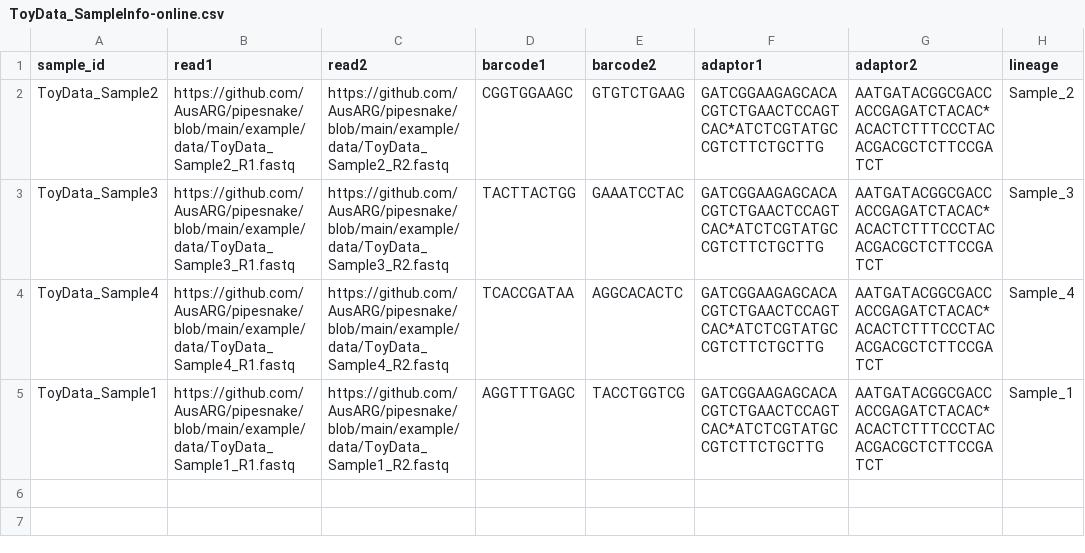
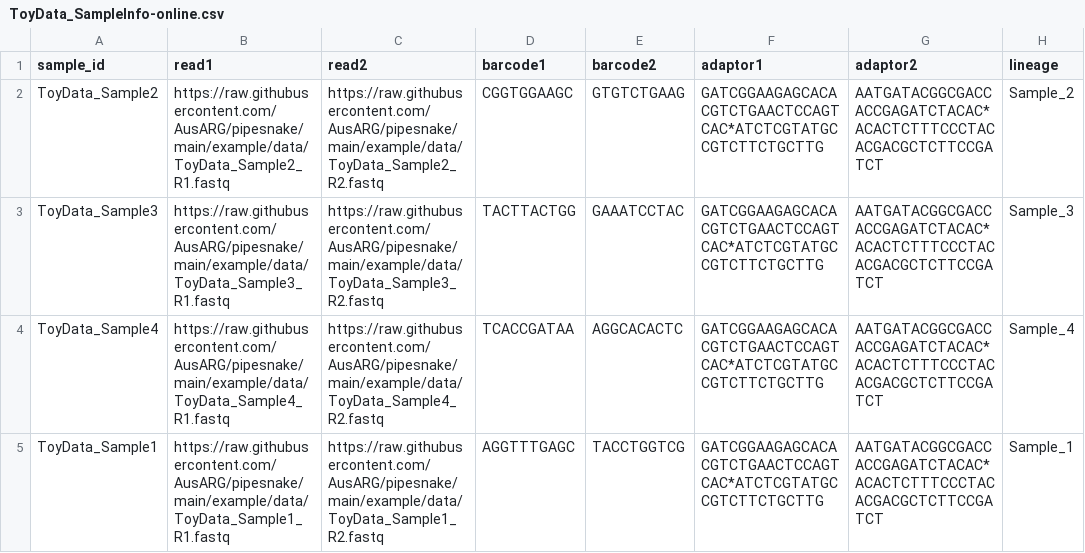
Before and after one commit to AusARG/pipesnake, a CSV file: example/data/ToyData_SampleInfo-online.csv, drawn as a sheet.

```diff
--- a/example/data/ToyData_SampleInfo-online.csv
+++ b/example/data/ToyData_SampleInfo-online.csv
@@ -1,5 +1,5 @@
 sample_id,read1,read2,barcode1,barcode2,adaptor1,adaptor2,lineage
-ToyData_Sample2,https://github.com/AusARG/pipesnake/blob/main/example/data/ToyData_Sample2_R1.fastq,https://github.com/AusARG/pipesnake/blob/main/example/data/ToyData_Sample2_R2.fastq,CGGTGGAAGC,GTGTCTGAAG,GATCGGAAGAGCACACGTCTGAACTCCAGTCAC*ATCTCGTATGCCGTCTTCTGCTTG,AATGATACGGCGACCACCGAGATCTACAC*ACACTCTTTCCCTACACGACGCTCTTCCGATCT,Sample_2
-ToyData_Sample3,https://github.com/AusARG/pipesnake/blob/main/example/data/ToyData_Sample3_R1.fastq,https://github.com/AusARG/pipesnake/blob/main/example/data/ToyData_Sample3_R2.fastq,TACTTACTGG,GAAATCCTAC,GATCGGAAGAGCACACGTCTGAACTCCAGTCAC*ATCTCGTATGCCGTCTTCTGCTTG,AATGATACGGCGACCACCGAGATCTACAC*ACACTCTTTCCCTACACGACGCTCTTCCGATCT,Sample_3
-ToyData_Sample4,https://github.com/AusARG/pipesnake/blob/main/example/data/ToyData_Sample4_R1.fastq,https://github.com/AusARG/pipesnake/blob/main/example/data/ToyData_Sample4_R2.fastq,TCACCGATAA,AGGCACACTC,GATCGGAAGAGCACACGTCTGAACTCCAGTCAC*ATCTCGTATGCCGTCTTCTGCTTG,AATGATACGGCGACCACCGAGATCTACAC*ACACTCTTTCCCTACACGACGCTCTTCCGATCT,Sample_4
-ToyData_Sample1,https://github.com/AusARG/pipesnake/blob/main/example/data/ToyData_Sample1_R1.fastq,https://github.com/AusARG/pipesnake/blob/main/example/data/ToyData_Sample1_R2.fastq,AGGTTTGAGC,TACCTGGTCG,GATCGGAAGAGCACACGTCTGAACTCCAGTCAC*ATCTCGTATGCCGTCTTCTGCTTG,AATGATACGGCGACCACCGAGATCTACAC*ACACTCTTTCCCTACACGACGCTCTTCCGATCT,Sample_1
+ToyData_Sample2,https://raw.githubusercontent.com/AusARG/pipesnake/main/example/data/ToyData_Sample2_R1.fastq,https://raw.githubusercontent.com/AusARG/pipesnake/main/example/data/ToyData_Sample2_R2.fastq,CGGTGGAAGC,GTGTCTGAAG,GATCGGAAGAGCACACGTCTGAACTCCAGTCAC*ATCTCGTATGCCGTCTTCTGCTTG,AATGATACGGCGACCACCGAGATCTACAC*ACACTCTTTCCCTACACGACGCTCTTCCGATCT,Sample_2
+ToyData_Sample3,https://raw.githubusercontent.com/AusARG/pipesnake/main/example/data/ToyData_Sample3_R1.fastq,https://raw.githubusercontent.com/AusARG/pipesnake/main/example/data/ToyData_Sample3_R2.fastq,TACTTACTGG,GAAATCCTAC,GATCGGAAGAGCACACGTCTGAACTCCAGTCAC*ATCTCGTATGCCGTCTTCTGCTTG,AATGATACGGCGACCACCGAGATCTACAC*ACACTCTTTCCCTACACGACGCTCTTCCGATCT,Sample_3
+ToyData_Sample4,https://raw.githubusercontent.com/AusARG/pipesnake/main/example/data/ToyData_Sample4_R1.fastq,https://raw.githubusercontent.com/AusARG/pipesnake/main/example/data/ToyData_Sample4_R2.fastq,TCACCGATAA,AGGCACACTC,GATCGGAAGAGCACACGTCTGAACTCCAGTCAC*ATCTCGTATGCCGTCTTCTGCTTG,AATGATACGGCGACCACCGAGATCTACAC*ACACTCTTTCCCTACACGACGCTCTTCCGATCT,Sample_4
+ToyData_Sample1,https://raw.githubusercontent.com/AusARG/pipesnake/main/example/data/ToyData_Sample1_R1.fastq,https://raw.githubusercontent.com/AusARG/pipesnake/main/example/data/ToyData_Sample1_R2.fastq,AGGTTTGAGC,TACCTGGTCG,GATCGGAAGAGCACACGTCTGAACTCCAGTCAC*ATCTCGTATGCCGTCTTCTGCTTG,AATGATACGGCGACCACCGAGATCTACAC*ACACTCTTTCCCTACACGACGCTCTTCCGATCT,Sample_1
```
Also changed, not shown: 1 other file.
